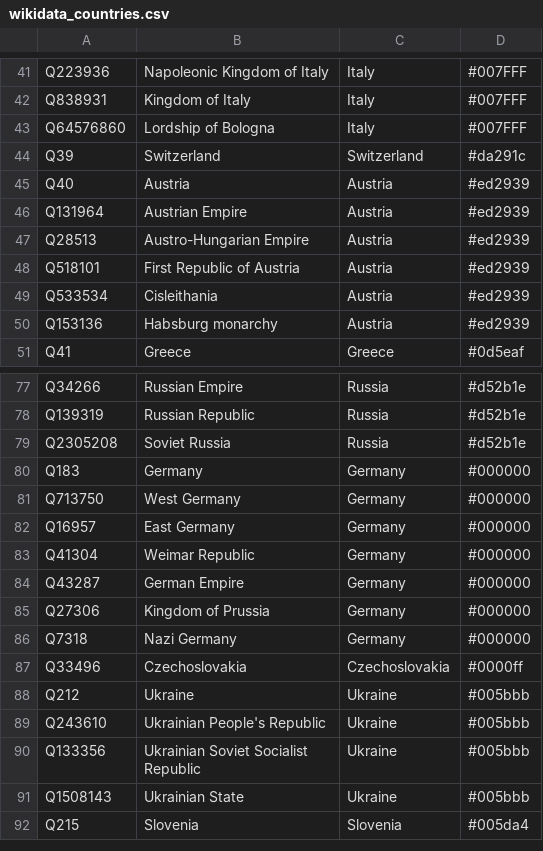
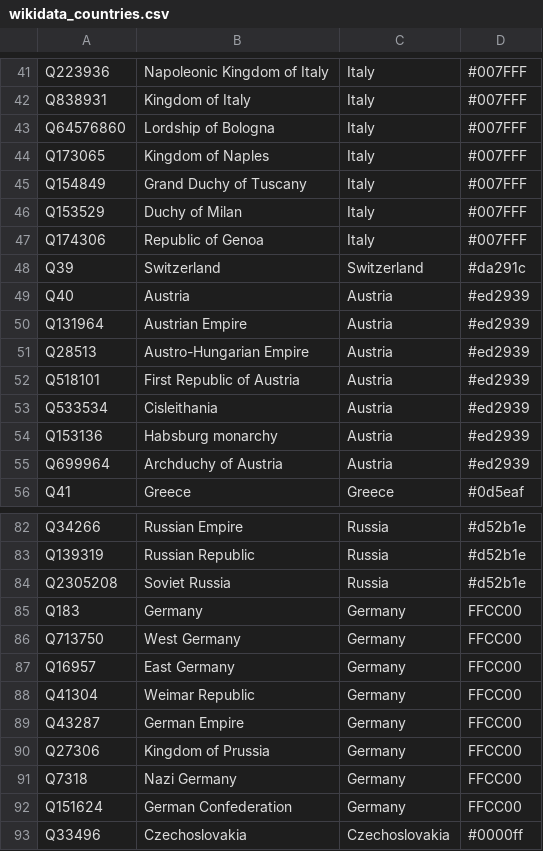
Before and after one commit to Danysan1/osm-wikidata-map-framework, a CSV file: app/csv/wikidata_countries.csv, drawn as a sheet; only a part is shown, gaps mark what is left out; the shorter side is filled out with more unchanged rows.

```diff
--- a/app/csv/wikidata_countries.csv
+++ b/app/csv/wikidata_countries.csv
@@ -43,2 +43,6 @@ Q838931,Kingdom of Italy,Italy,#007FFF
 Q64576860,Lordship of Bologna,Italy,#007FFF
+Q173065,Kingdom of Naples,Italy,#007FFF
+Q154849,Grand Duchy of Tuscany,Italy,#007FFF
+Q153529,Duchy of Milan,Italy,#007FFF
+Q174306,Republic of Genoa,Italy,#007FFF
 Q39,Switzerland,Switzerland,#da291c
@@ -50,2 +54,3 @@ Q533534,Cisleithania,Austria,#ed2939
 Q153136,Habsburg monarchy,Austria,#ed2939
+Q699964,Archduchy of Austria,Austria,#ed2939
 Q41,Greece,Greece,#0d5eaf
@@ -79,9 +84,10 @@ Q139319,Russian Republic,Russia,#d52b1e
 Q2305208,Soviet Russia,Russia,#d52b1e
-Q183,Germany,Germany,#000000
-Q713750,West Germany,Germany,#000000
-Q16957,East Germany,Germany,#000000
-Q41304,Weimar Republic,Germany,#000000
-Q43287,German Empire,Germany,#000000
-Q27306,Kingdom of Prussia,Germany,#000000
-Q7318,Nazi Germany,Germany,#000000
+Q183,Germany,Germany,FFCC00
+Q713750,West Germany,Germany,FFCC00
+Q16957,East Germany,Germany,FFCC00
+Q41304,Weimar Republic,Germany,FFCC00
+Q43287,German Empire,Germany,FFCC00
+Q27306,Kingdom of Prussia,Germany,FFCC00
+Q7318,Nazi Germany,Germany,FFCC00
+Q151624,German Confederation,Germany,FFCC00
 Q33496,Czechoslovakia,Czechoslovakia,#0000ff
```
Also changed, not shown: app/csv/wikidata_types.csv.
